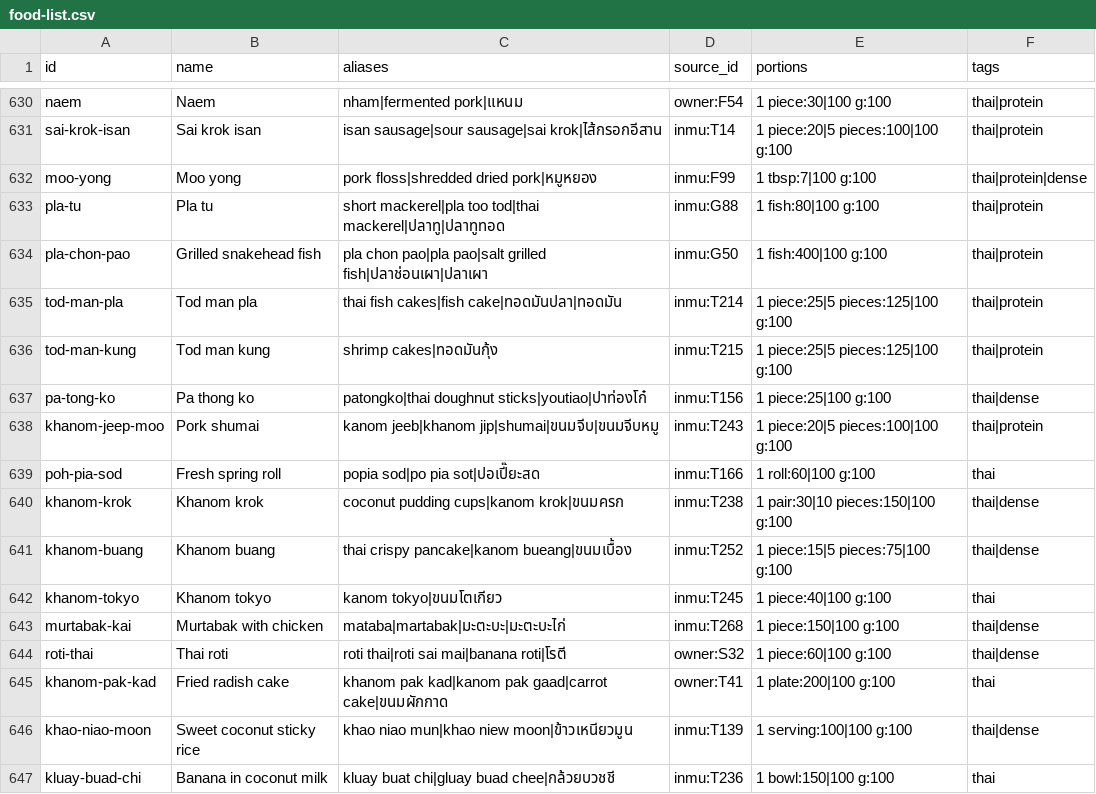
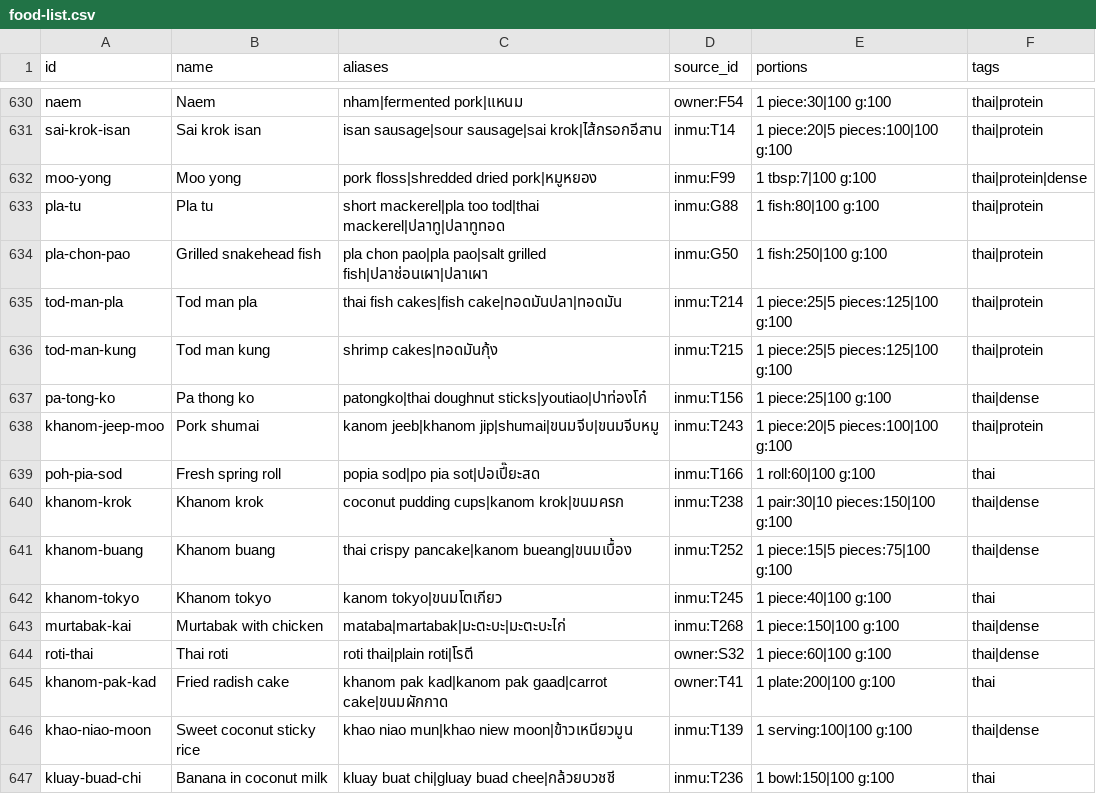
Before and after one commit to JedizR/ontrack, a CSV file: data/food-list.csv, drawn as a sheet; only a part is shown, gaps mark what is left out; the diff covers the shown part only.

Commit message:
fix(foods): whole matches rank first in search; review fixes to the Thai build
From the code review: a name or alias equal to the query beats a prefix, so the short new
Thai names no longer take generic queries; generic aliases that now name a Thai dish moved;
a fetched INMU page must be the food asked for before it is written; a page's energy and
carbohydrate are read field by field; the owner's rows cite the owner's extract as its
source note asks; tests on real pages.

```diff
--- a/data/food-list.csv
+++ b/data/food-list.csv
@@ -633,3 +633,3 @@ moo-yong,Moo yong,pork floss|shredded dried pork|หมูหยอง,inmu:F99,
 pla-tu,Pla tu,short mackerel|pla too tod|thai mackerel|ปลาทู|ปลาทูทอด,inmu:G88,1 fish:80|100 g:100,thai|protein
-pla-chon-pao,Grilled snakehead fish,pla chon pao|pla pao|salt grilled fish|ปลาช่อนเผา|ปลาเผา,inmu:G50,1 fish:400|100 g:100,thai|protein
+pla-chon-pao,Grilled snakehead fish,pla chon pao|pla pao|salt grilled fish|ปลาช่อนเผา|ปลาเผา,inmu:G50,1 fish:250|100 g:100,thai|protein
 tod-man-pla,Tod man pla,thai fish cakes|fish cake|ทอดมันปลา|ทอดมัน,inmu:T214,1 piece:25|5 pieces:125|100 g:100,thai|protein
@@ -643,3 +643,3 @@ khanom-tokyo,Khanom tokyo,kanom tokyo|ขนมโตเกียว,inmu:T245,1
 murtabak-kai,Murtabak with chicken,mataba|martabak|มะตะบะ|มะตะบะไก่,inmu:T268,1 piece:150|100 g:100,thai|dense
-roti-thai,Thai roti,roti thai|roti sai mai|banana roti|โรตี,owner:S32,1 piece:60|100 g:100,thai|dense
+roti-thai,Thai roti,roti thai|plain roti|โรตี,owner:S32,1 piece:60|100 g:100,thai|dense
 khanom-pak-kad,Fried radish cake,khanom pak kad|kanom pak gaad|carrot cake|ขนมผักกาด,owner:T41,1 plate:200|100 g:100,thai
```
Also changed, not shown: 6 edited cells elsewhere in this file, 8 other files.
